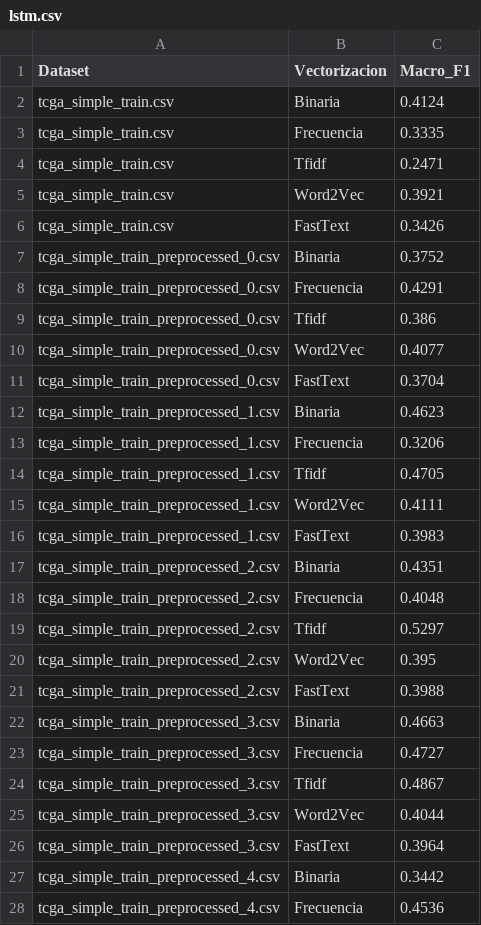
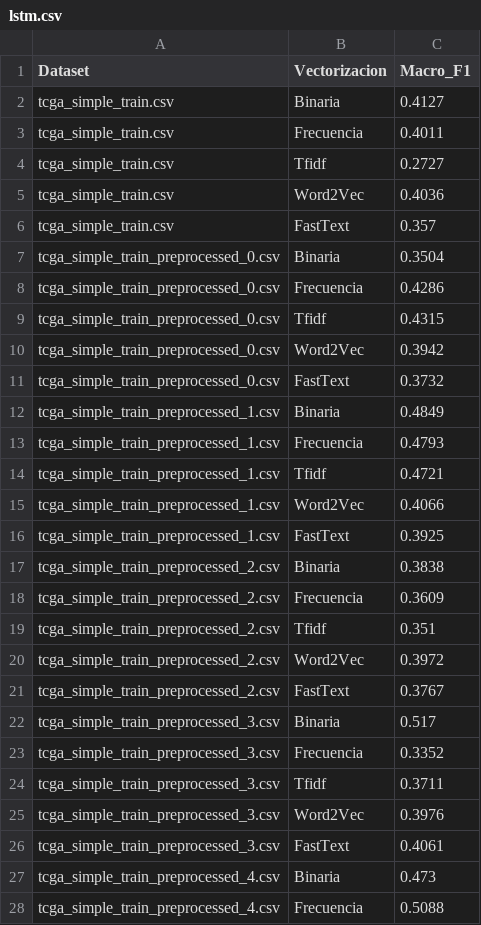
Before and after one commit to Hugo31810/OncoNLP, a CSV file: Results/Metrics/lstm.csv, drawn as a sheet; only a part is shown; the diff covers the shown part only.

Commit message:
Confusion matrix and some graphics added to 09_LSTM.ipynb & 10_Bi-LSTM.ipynb.

```diff
--- a/Results/Metrics/lstm.csv
+++ b/Results/Metrics/lstm.csv
@@ -1,28 +1,28 @@
 Dataset,Vectorizacion,Macro_F1
-tcga_simple_train.csv,Binaria,0.4124
-tcga_simple_train.csv,Frecuencia,0.3335
-tcga_simple_train.csv,Tfidf,0.2471
-tcga_simple_train.csv,Word2Vec,0.3921
-tcga_simple_train.csv,FastText,0.3426
-tcga_simple_train_preprocessed_0.csv,Binaria,0.3752
-tcga_simple_train_preprocessed_0.csv,Frecuencia,0.4291
-tcga_simple_train_preprocessed_0.csv,Tfidf,0.386
-tcga_simple_train_preprocessed_0.csv,Word2Vec,0.4077
-tcga_simple_train_preprocessed_0.csv,FastText,0.3704
-tcga_simple_train_preprocessed_1.csv,Binaria,0.4623
-tcga_simple_train_preprocessed_1.csv,Frecuencia,0.3206
-tcga_simple_train_preprocessed_1.csv,Tfidf,0.4705
-tcga_simple_train_preprocessed_1.csv,Word2Vec,0.4111
-tcga_simple_train_preprocessed_1.csv,FastText,0.3983
-tcga_simple_train_preprocessed_2.csv,Binaria,0.4351
-tcga_simple_train_preprocessed_2.csv,Frecuencia,0.4048
-tcga_simple_train_preprocessed_2.csv,Tfidf,0.5297
-tcga_simple_train_preprocessed_2.csv,Word2Vec,0.395
-tcga_simple_train_preprocessed_2.csv,FastText,0.3988
-tcga_simple_train_preprocessed_3.csv,Binaria,0.4663
-tcga_simple_train_preprocessed_3.csv,Frecuencia,0.4727
-tcga_simple_train_preprocessed_3.csv,Tfidf,0.4867
-tcga_simple_train_preprocessed_3.csv,Word2Vec,0.4044
-tcga_simple_train_preprocessed_3.csv,FastText,0.3964
-tcga_simple_train_preprocessed_4.csv,Binaria,0.3442
-tcga_simple_train_preprocessed_4.csv,Frecuencia,0.4536
+tcga_simple_train.csv,Binaria,0.4127
+tcga_simple_train.csv,Frecuencia,0.4011
+tcga_simple_train.csv,Tfidf,0.2727
+tcga_simple_train.csv,Word2Vec,0.4036
+tcga_simple_train.csv,FastText,0.357
+tcga_simple_train_preprocessed_0.csv,Binaria,0.3504
+tcga_simple_train_preprocessed_0.csv,Frecuencia,0.4286
+tcga_simple_train_preprocessed_0.csv,Tfidf,0.4315
+tcga_simple_train_preprocessed_0.csv,Word2Vec,0.3942
+tcga_simple_train_preprocessed_0.csv,FastText,0.3732
+tcga_simple_train_preprocessed_1.csv,Binaria,0.4849
+tcga_simple_train_preprocessed_1.csv,Frecuencia,0.4793
+tcga_simple_train_preprocessed_1.csv,Tfidf,0.4721
+tcga_simple_train_preprocessed_1.csv,Word2Vec,0.4066
+tcga_simple_train_preprocessed_1.csv,FastText,0.3925
+tcga_simple_train_preprocessed_2.csv,Binaria,0.3838
+tcga_simple_train_preprocessed_2.csv,Frecuencia,0.3609
+tcga_simple_train_preprocessed_2.csv,Tfidf,0.351
+tcga_simple_train_preprocessed_2.csv,Word2Vec,0.3972
+tcga_simple_train_preprocessed_2.csv,FastText,0.3767
+tcga_simple_train_preprocessed_3.csv,Binaria,0.517
+tcga_simple_train_preprocessed_3.csv,Frecuencia,0.3352
+tcga_simple_train_preprocessed_3.csv,Tfidf,0.3711
+tcga_simple_train_preprocessed_3.csv,Word2Vec,0.3976
+tcga_simple_train_preprocessed_3.csv,FastText,0.4061
+tcga_simple_train_preprocessed_4.csv,Binaria,0.473
+tcga_simple_train_preprocessed_4.csv,Frecuencia,0.5088
```
Also changed, not shown: 8 edited cells elsewhere in this file, Results/Metrics/bi_lstm.csv, 2 other files.
